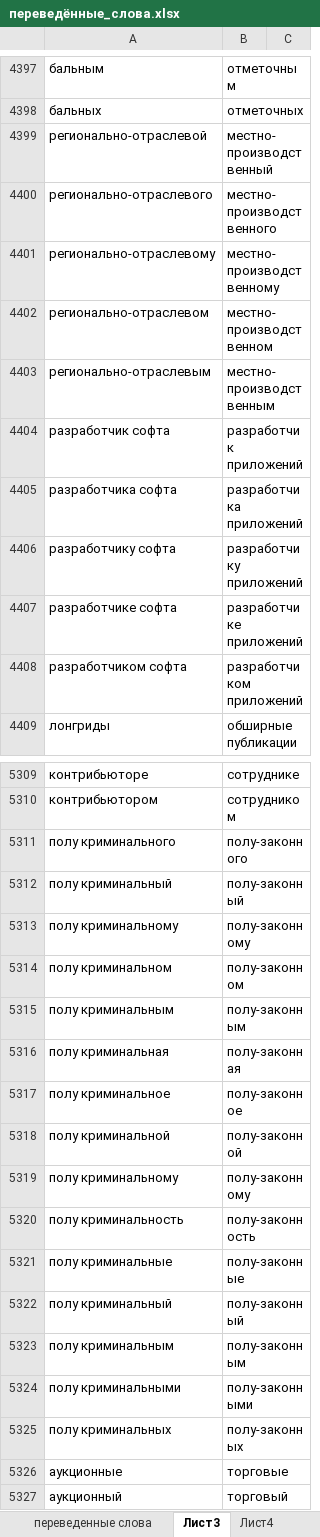
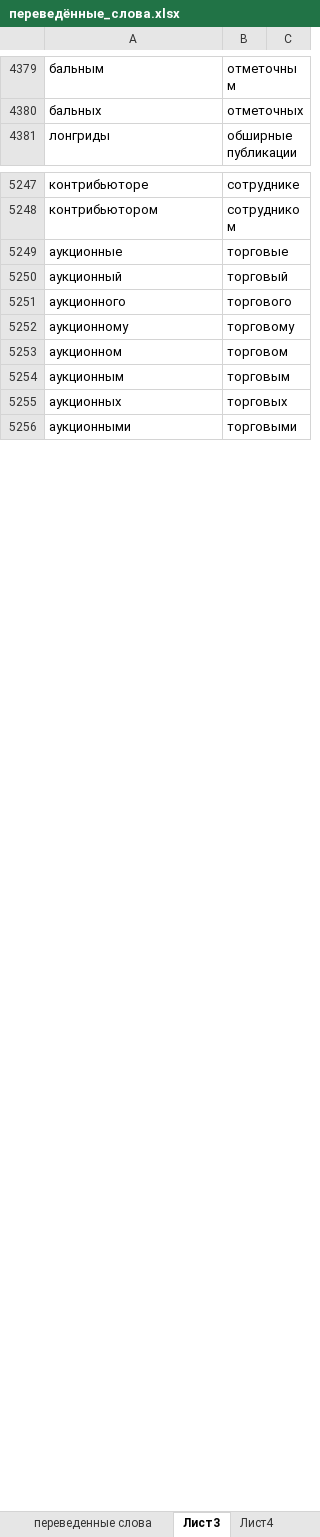
Before and after one commit to AveNRU/text_changer, an Excel workbook: словари/переведённые_слова.xlsx, sheet Лист3, drawn as a sheet; only a part is shown, gaps mark what is left out; the shorter side is filled out with more unchanged rows; values as stored, in another font and other column widths than the file's, no cell formats; removed rows and columns are numbered as before the commit, all else as after; the diff covers the shown part only; the diff names each change by its address in the sheet, - before the commit and + after, or states it on an @@ line.

```diff
--- a/словари/переведённые_слова.xlsx (sheet Лист3)
+++ b/словари/переведённые_слова.xlsx (sheet Лист3)
-row 4399: регионально-отраслевой | местно-производственный
-row 4400: регионально-отраслевого | местно-производственного
-row 4401: регионально-отраслевому | местно-производственному
-row 4402: регионально-отраслевом | местно-производственном
-row 4403: регионально-отраслевым | местно-производственным
-row 4404: разработчик софта | разработчик приложений
-row 4405: разработчика софта | разработчика приложений
-row 4406: разработчику софта | разработчику приложений
-row 4407: разработчике софта | разработчике приложений
-row 4408: разработчиком софта | разработчиком приложений
-row 5311: полу криминального | полу-законного
-row 5312: полу криминальный | полу-законный
-row 5313: полу криминальному | полу-законному
-row 5314: полу криминальном | полу-законном
-row 5315: полу криминальным | полу-законным
-row 5316: полу криминальная | полу-законная
-row 5317: полу криминальное | полу-законное
-row 5318: полу криминальной | полу-законной
-row 5319: полу криминальному | полу-законному
-row 5320: полу криминальность | полу-законность
-row 5321: полу криминальные | полу-законные
-row 5322: полу криминальный | полу-законный
-row 5323: полу криминальным | полу-законным
-row 5324: полу криминальными | полу-законными
-row 5325: полу криминальных | полу-законных
```
Also changed, not shown: 15 added rows, 75 removed rows and 43 edited cells elsewhere in this sheet, sheet Лист4, cell formats, 1 other file.
